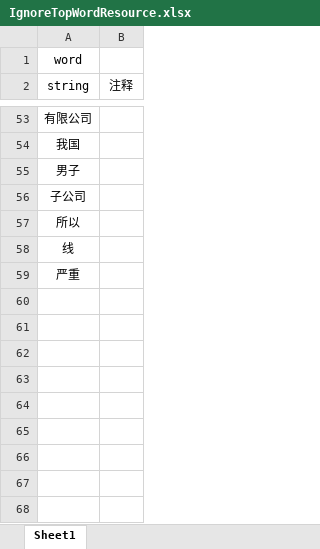
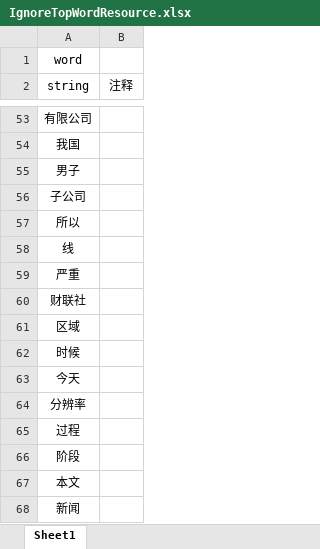
Before and after one commit to jaysunxiao/richguy, an Excel workbook: src/main/resources/excel/IgnoreTopWordResource.xlsx, sheet Sheet1, drawn as a sheet; only a part is shown, gaps mark what is left out; values as stored, in another font and other column widths than the file's, no borders; the diff names each change by its address in the sheet, - before the commit and + after, or states it on an @@ line.

```diff
--- a/src/main/resources/excel/IgnoreTopWordResource.xlsx (sheet Sheet1)
+++ b/src/main/resources/excel/IgnoreTopWordResource.xlsx (sheet Sheet1)
+row 60: 财联社
+row 61: 区域
+row 62: 时候
+row 63: 今天
+row 64: 分辨率
+row 65: 过程
+row 66: 阶段
+row 67: 本文
+row 68: 新闻
```
Also changed, not shown: 1 other file.
